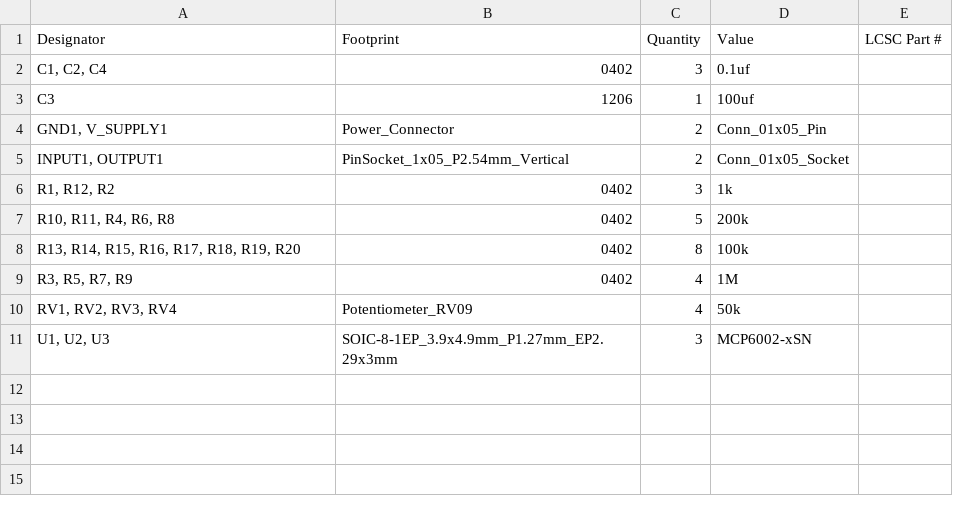
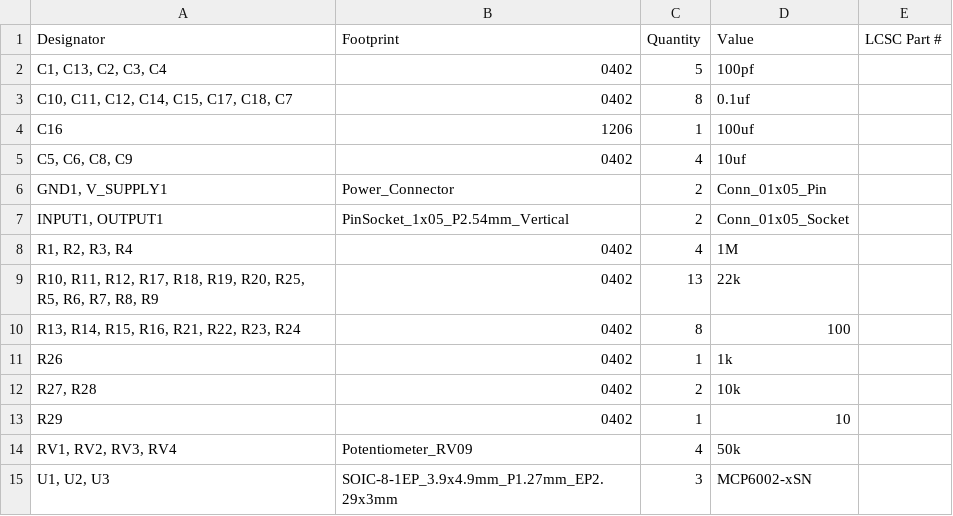
Before and after one commit to bread-modular/bread-modular, a CSV file: modules/imix/production/bom.csv, drawn as a sheet.

```diff
--- a/modules/imix/production/bom.csv
+++ b/modules/imix/production/bom.csv
@@ -1,10 +1,14 @@
 Designator,Footprint,Quantity,Value,LCSC Part #
-"C1, C2, C4",0402,3,0.1uf,
-C3,1206,1,100uf,
+"C1, C13, C2, C3, C4",0402,5,100pf,
+"C10, C11, C12, C14, C15, C17, C18, C7",0402,8,0.1uf,
+C16,1206,1,100uf,
+"C5, C6, C8, C9",0402,4,10uf,
 "GND1, V_SUPPLY1",Power_Connector,2,Conn_01x05_Pin,
 "INPUT1, OUTPUT1",PinSocket_1x05_P2.54mm_Vertical,2,Conn_01x05_Socket,
-"R1, R12, R2",0402,3,1k,
-"R10, R11, R4, R6, R8",0402,5,200k,
-"R13, R14, R15, R16, R17, R18, R19, R20",0402,8,100k,
-"R3, R5, R7, R9",0402,4,1M,
+"R1, R2, R3, R4",0402,4,1M,
+"R10, R11, R12, R17, R18, R19, R20, R25, R5, R6, R7, R8, R9",0402,13,22k,
+"R13, R14, R15, R16, R21, R22, R23, R24",0402,8,100,
+R26,0402,1,1k,
+"R27, R28",0402,2,10k,
+R29,0402,1,10,
 "RV1, RV2, RV3, RV4",Potentiometer_RV09,4,50k,
```
Also changed, not shown: modules/imix/production/designators.csv, modules/imix/production/positions.csv, 6 other files.
